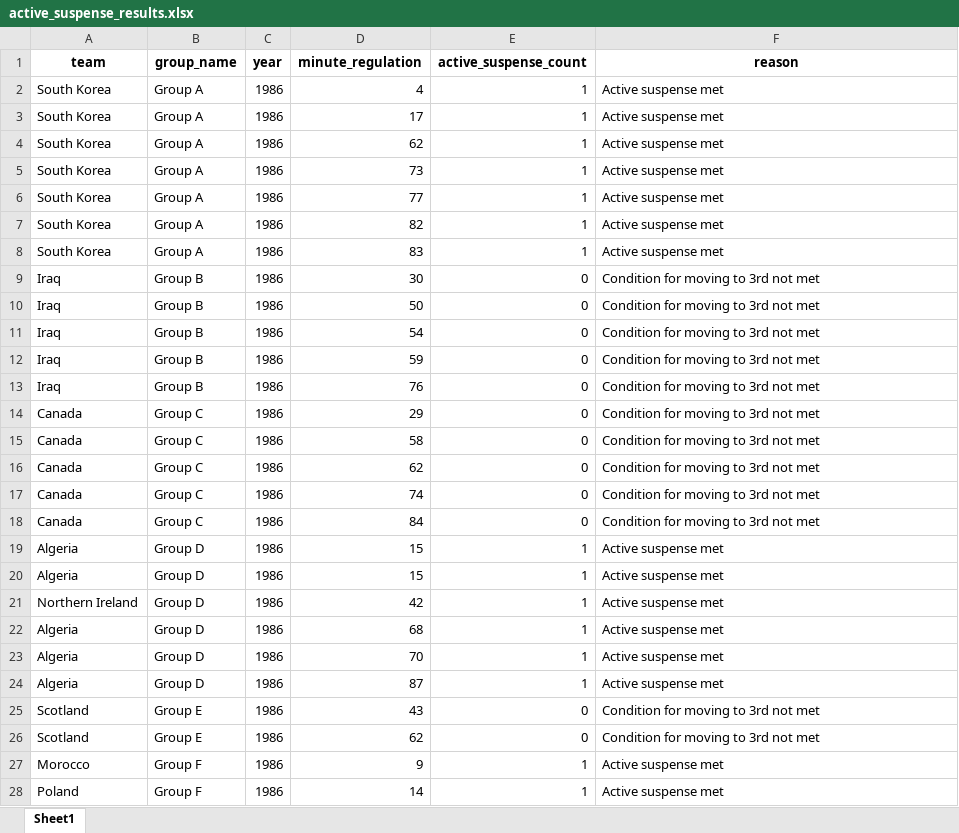
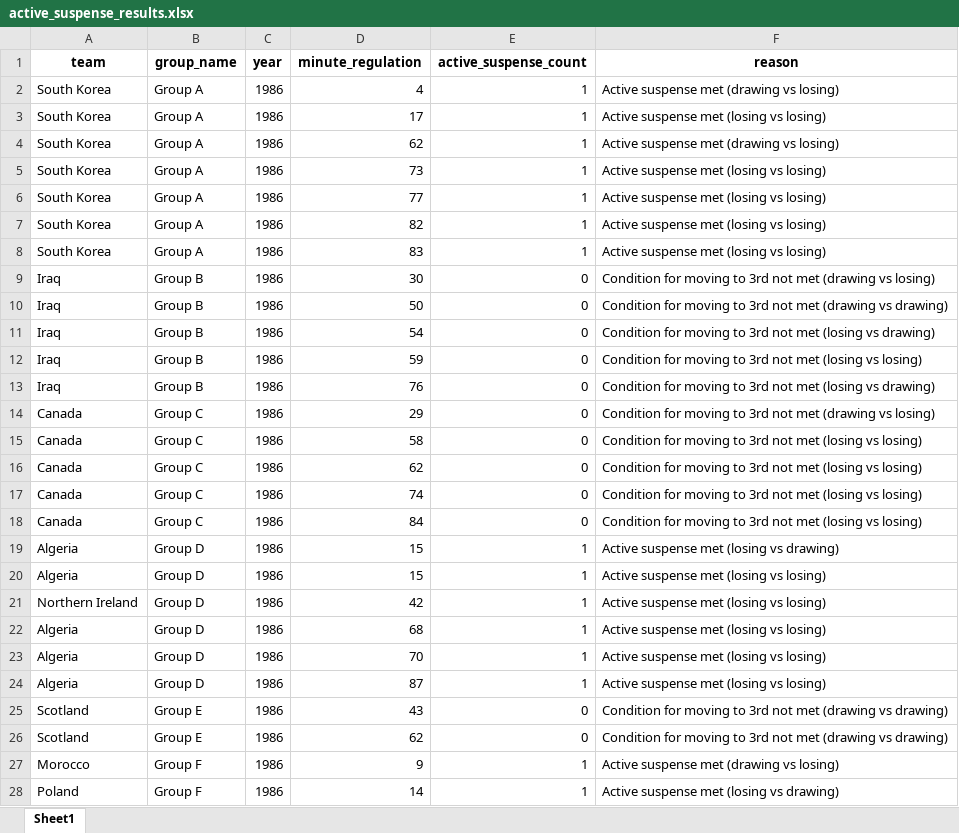
Before and after one commit to AEGDDI/tiebreak_wc, an Excel workbook: data/out/kaggle/fifa/active_suspense_results.xlsx, sheet Sheet1, drawn as a sheet; only a part is shown; values as stored, in another font and other column widths than the file's, no borders; the diff covers the shown part only; the diff names each change by its address in the sheet, - before the commit and + after, or states it on an @@ line.

Commit message:
active suspense code

```diff
--- a/data/out/kaggle/fifa/active_suspense_results.xlsx (sheet Sheet1)
+++ b/data/out/kaggle/fifa/active_suspense_results.xlsx (sheet Sheet1)
-F2 (reason): Active suspense met
+F2 (reason): Active suspense met (drawing vs losing)
-F3 (reason): Active suspense met
+F3 (reason): Active suspense met (losing vs losing)
-F4 (reason): Active suspense met
+F4 (reason): Active suspense met (drawing vs losing)
-F5:F8 (reason): Active suspense met
+F5:F8 (reason): Active suspense met (losing vs losing)
-F9 (reason): Condition for moving to 3rd not met
+F9 (reason): Condition for moving to 3rd not met (drawing vs losing)
-F10 (reason): …not met
+F10 (reason): …not met (drawing vs drawing)
-F11 (reason): Condition for moving to 3rd not met
+F11 (reason): Condition for moving to 3rd not met (losing vs drawing)
-F12 (reason): Condition for moving to 3rd not met
+F12 (reason): Condition for moving to 3rd not met (losing vs losing)
-F13 (reason): Condition for moving to 3rd not met
+F13 (reason): Condition for moving to 3rd not met (losing vs drawing)
-F14 (reason): Condition for moving to 3rd not met
+F14 (reason): Condition for moving to 3rd not met (drawing vs losing)
-F15:F18 (reason): Condition for moving to 3rd not met
+F15:F18 (reason): Condition for moving to 3rd not met (losing vs losing)
-F19 (reason): Active suspense met
+F19 (reason): Active suspense met (losing vs drawing)
-F20:F24 (reason): Active suspense met
+F20:F24 (reason): Active suspense met (losing vs losing)
-F25:F26 (reason): …not met
+F25:F26 (reason): …not met (drawing vs drawing)
-F27 (reason): Active suspense met
+F27 (reason): Active suspense met (drawing vs losing)
-F28 (reason): Active suspense met
+F28 (reason): Active suspense met (losing vs drawing)
```
Also changed, not shown: 355 edited cells elsewhere in this sheet, data/out/kaggle/fifa/active_suspence.xlsx, data/out/kaggle/fifa/standings_wc_fifa_men.xlsx, 2 other files.
